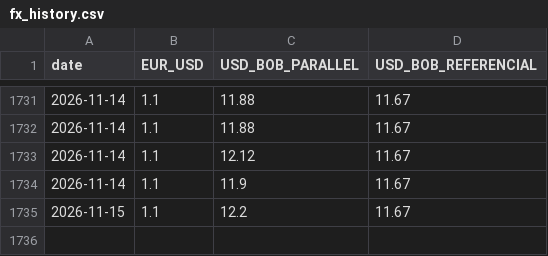
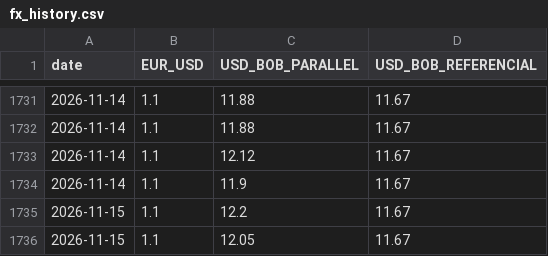
Before and after one commit to arrevollo-cloud/daily-fx-rates, a CSV file: fx_history.csv, drawn as a sheet; only a part is shown, gaps mark what is left out.

```diff
--- a/fx_history.csv
+++ b/fx_history.csv
@@ -1735 +1735,2 @@ date,EUR_USD,USD_BOB_PARALLEL,USD_BOB_REFERENCIAL
 2026-11-15,1.1,12.2,11.67
+2026-11-15,1.1,12.05,11.67
```
Also changed, not shown: 1 other file.
